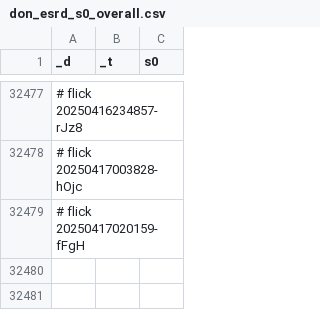
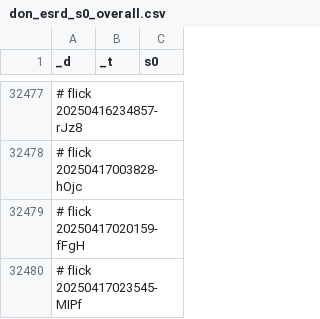
Before and after one commit to abikesa/simulacrum, a CSV file: kitabo/ensi/ukubona/donorcase/test2/assets/csv/don_esrd_s0_overall.csv, drawn as a sheet; only a part is shown, gaps mark what is left out; the diff names each change by its address in the sheet, - before the commit and + after, or states it on an @@ line.

Commit message:
kitabo/ensi/ukubona/donorcase/test2/assets/csv/don_esrd_s0_overall.csv

```diff
--- a/kitabo/ensi/ukubona/donorcase/test2/assets/csv/don_esrd_s0_overall.csv
+++ b/kitabo/ensi/ukubona/donorcase/test2/assets/csv/don_esrd_s0_overall.csv
+row 32480: # flick 20250417023545-MIPf
```
